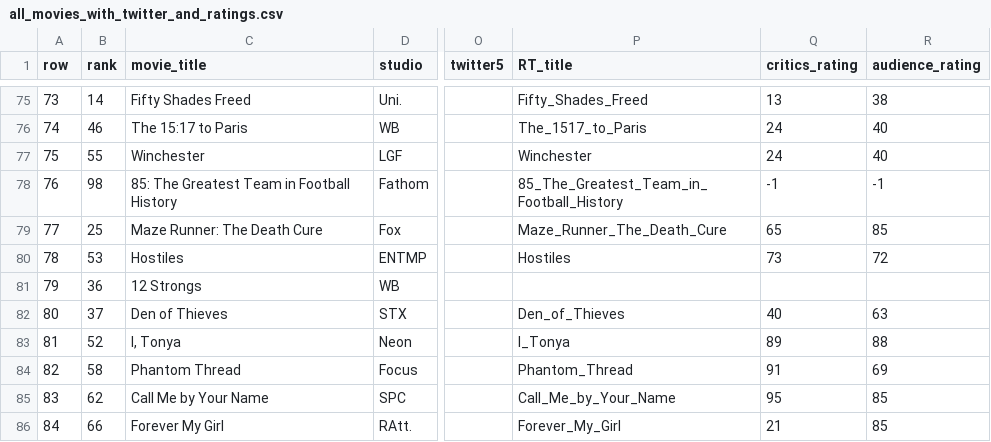
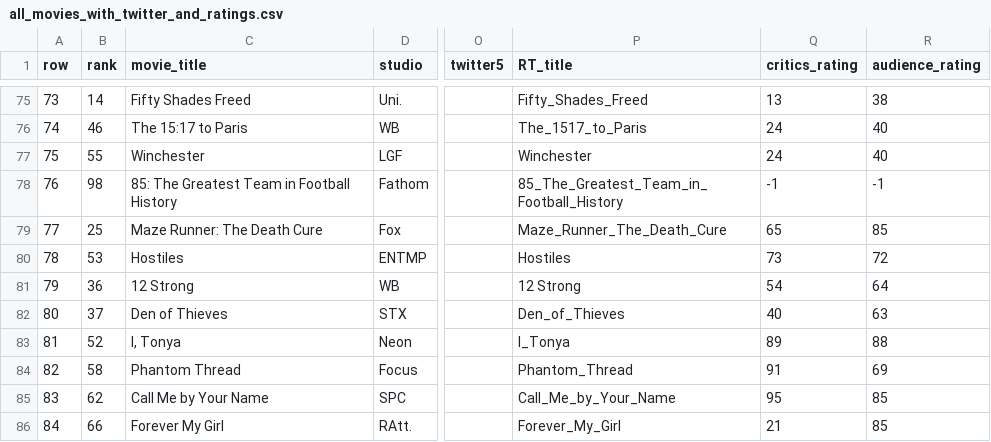
Before and after one commit to ocsc-datascience/MovieDataMagic, a CSV file: data/all_movies_with_twitter_and_ratings.csv, drawn as a sheet; only a part is shown, gaps mark what is left out; the diff names each change by its address in the sheet, - before the commit and + after, or states it on an @@ line.

Commit message:
test trial

```diff
--- a/data/all_movies_with_twitter_and_ratings.csv
+++ b/data/all_movies_with_twitter_and_ratings.csv
-C81 (movie_title): 12 Strongs
+C81 (movie_title): 12 Strong
-P81 (RT_title): (empty)
+P81 (RT_title): 12 Strong
-Q81 (critics_rating): (empty)
+Q81 (critics_rating): 54
-R81 (audience_rating): (empty)
+R81 (audience_rating): 64
```
